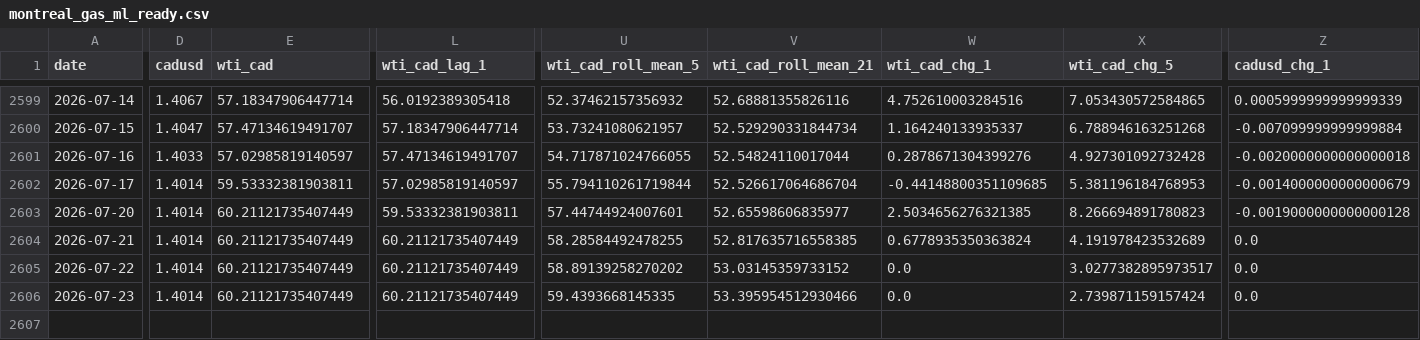
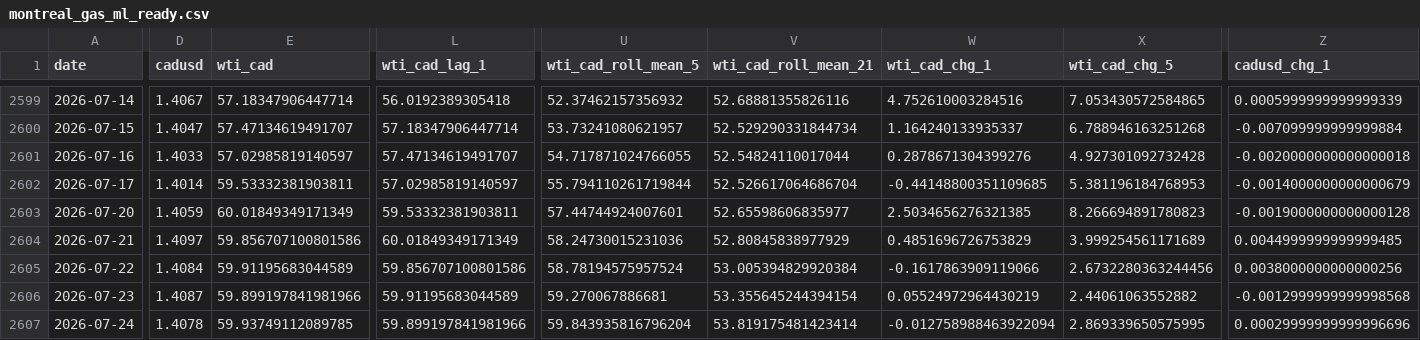
Before and after one commit to bku941025-arch/oil-price-prediction-model, a CSV file: Data/montreal_gas_ml_ready.csv, drawn as a sheet; only a part is shown, gaps mark what is left out; rows hold the shown columns only; the diff covers the shown part only; the diff names each change by its address in the sheet, - before the commit and + after, or states it on an @@ line.

```diff
--- a/Data/montreal_gas_ml_ready.csv
+++ b/Data/montreal_gas_ml_ready.csv
-D2603 (cadusd): 1.4014
+D2603 (cadusd): 1.4059
-E2603 (wti_cad): 60.21121735407449
+E2603 (wti_cad): 60.01849349171349
-D2604 (cadusd): 1.4014
+D2604 (cadusd): 1.4097
-E2604 (wti_cad): 60.21121735407449
+E2604 (wti_cad): 59.856707100801586
-L2604 (wti_cad_lag_1): 60.21121735407449
+L2604 (wti_cad_lag_1): 60.01849349171349
-U2604 (wti_cad_roll_mean_5): 58.28584492478255
+U2604 (wti_cad_roll_mean_5): 58.24730015231036
-V2604 (wti_cad_roll_mean_21): 52.817635716558385
+V2604 (wti_cad_roll_mean_21): 52.80845838977929
-W2604 (wti_cad_chg_1): 0.6778935350363824
+W2604 (wti_cad_chg_1): 0.4851696726753829
-X2604 (wti_cad_chg_5): 4.191978423532689
+X2604 (wti_cad_chg_5): 3.999254561171689
-Z2604 (cadusd_chg_1): 0.0
+Z2604 (cadusd_chg_1): 0.0044999999999999485
-D2605 (cadusd): 1.4014
+D2605 (cadusd): 1.4084
-E2605 (wti_cad): 60.21121735407449
+E2605 (wti_cad): 59.91195683044589
-L2605 (wti_cad_lag_1): 60.21121735407449
+L2605 (wti_cad_lag_1): 59.856707100801586
-U2605 (wti_cad_roll_mean_5): 58.89139258270202
+U2605 (wti_cad_roll_mean_5): 58.78194575957524
-V2605 (wti_cad_roll_mean_21): 53.03145359733152
+V2605 (wti_cad_roll_mean_21): 53.005394829920384
-W2605 (wti_cad_chg_1): 0.0
+W2605 (wti_cad_chg_1): -0.1617863909119066
-X2605 (wti_cad_chg_5): 3.0277382895973517
+X2605 (wti_cad_chg_5): 2.6732280363244456
-Z2605 (cadusd_chg_1): 0.0
+Z2605 (cadusd_chg_1): 0.0038000000000000256
-D2606 (cadusd): 1.4014
+D2606 (cadusd): 1.4087
-E2606 (wti_cad): 60.21121735407449
+E2606 (wti_cad): 59.899197841981966
-L2606 (wti_cad_lag_1): 60.21121735407449
+L2606 (wti_cad_lag_1): 59.91195683044589
-U2606 (wti_cad_roll_mean_5): 59.4393668145335
+U2606 (wti_cad_roll_mean_5): 59.270067886681
-V2606 (wti_cad_roll_mean_21): 53.395954512930466
+V2606 (wti_cad_roll_mean_21): 53.355645244394154
-W2606 (wti_cad_chg_1): 0.0
+W2606 (wti_cad_chg_1): 0.05524972964430219
-X2606 (wti_cad_chg_5): 2.739871159157424
+X2606 (wti_cad_chg_5): 2.44061063552882
-Z2606 (cadusd_chg_1): 0.0
+Z2606 (cadusd_chg_1): -0.0012999999999998568
+row 2607: 2026-07-24 | 1.4078 | 59.93749112089785 | 59.899197841981966 | 59.843935816796204 | 53.819175481423414 | -0.012758988463922094 | 2.869339650575995 | 0.00029999999999996696
```
Also changed, not shown: 2 edited cells elsewhere in this file, 4 other files.
